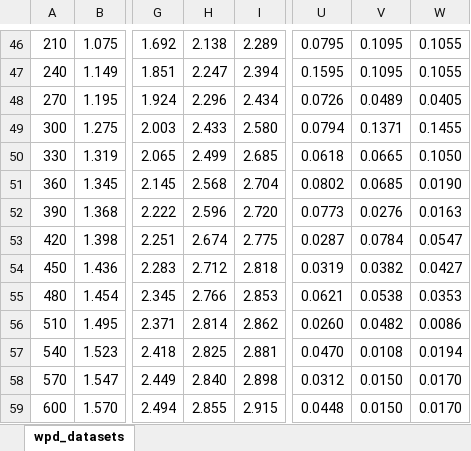
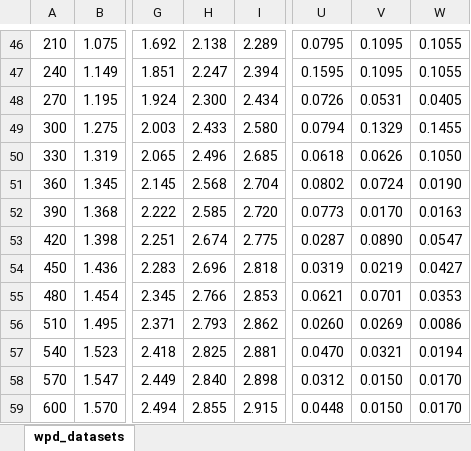
Before and after one commit to sliczniuk/Supercritical_Extraction, an Excel workbook: SFE_Parameter_Estimation_Chamomile/wpd_datasets.xlsx, sheet wpd_datasets, drawn as a sheet; only a part is shown, gaps mark what is left out; values as stored, in another font and other column widths than the file's, no borders; the diff covers the shown part only; the diff names each change by its address in the sheet, - before the commit and + after, or states it on an @@ line.

```diff
--- a/SFE_Parameter_Estimation_Chamomile/wpd_datasets.xlsx (sheet wpd_datasets)
+++ b/SFE_Parameter_Estimation_Chamomile/wpd_datasets.xlsx (sheet wpd_datasets)
-H48: 2.296
+H48: 2.300
-V48: 0.0489
+V48: 0.0531
-V49: 0.1371
+V49: 0.1329
-H50: 2.499
+H50: 2.496
-V50: 0.0665
+V50: 0.0626
-V51: 0.0685
+V51: 0.0724
-H52: 2.596
+H52: 2.585
-V52: 0.0276
+V52: 0.0170
-V53: 0.0784
+V53: 0.0890
-H54: 2.712
+H54: 2.696
-V54: 0.0382
+V54: 0.0219
-V55: 0.0538
+V55: 0.0701
-H56: 2.814
+H56: 2.793
-V56: 0.0482
+V56: 0.0269
-V57: 0.0108
+V57: 0.0321
```
Also changed, not shown: 28 edited cells elsewhere in this sheet, SFE_Parameter_Estimation_Chamomile/Regression.xlsx, 34 other files.
